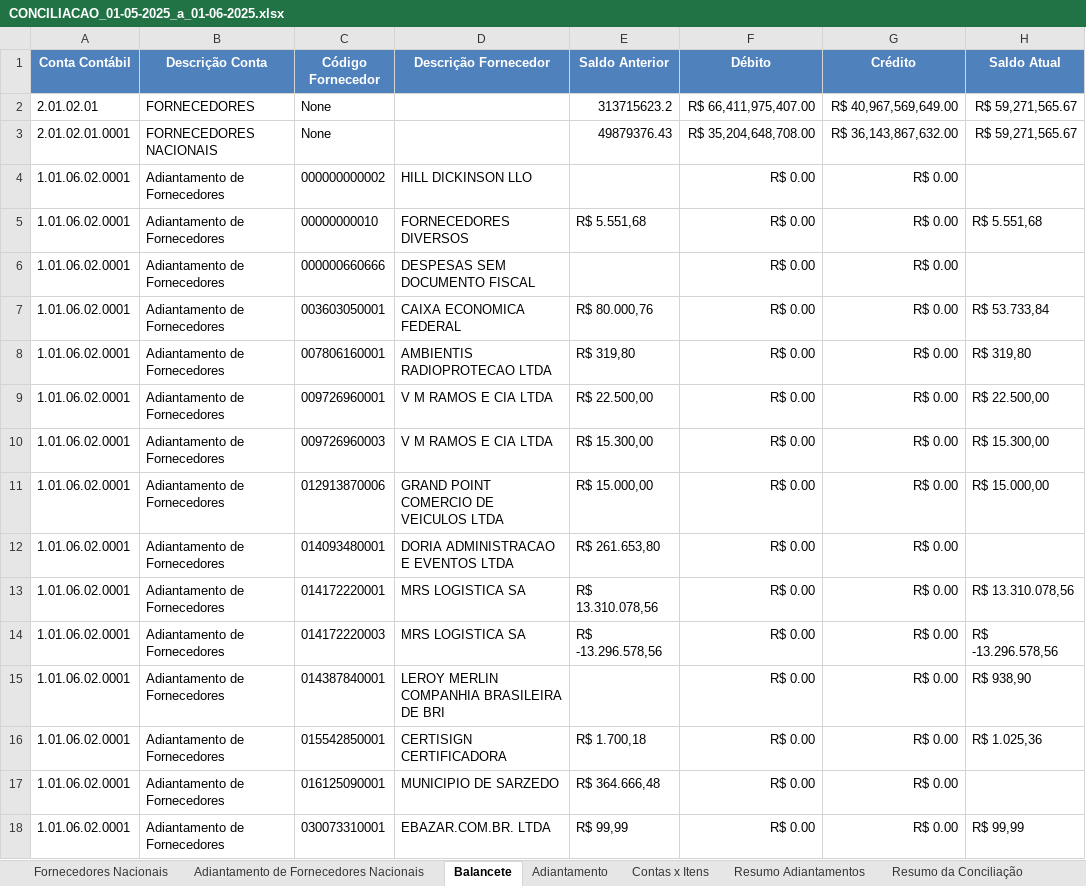
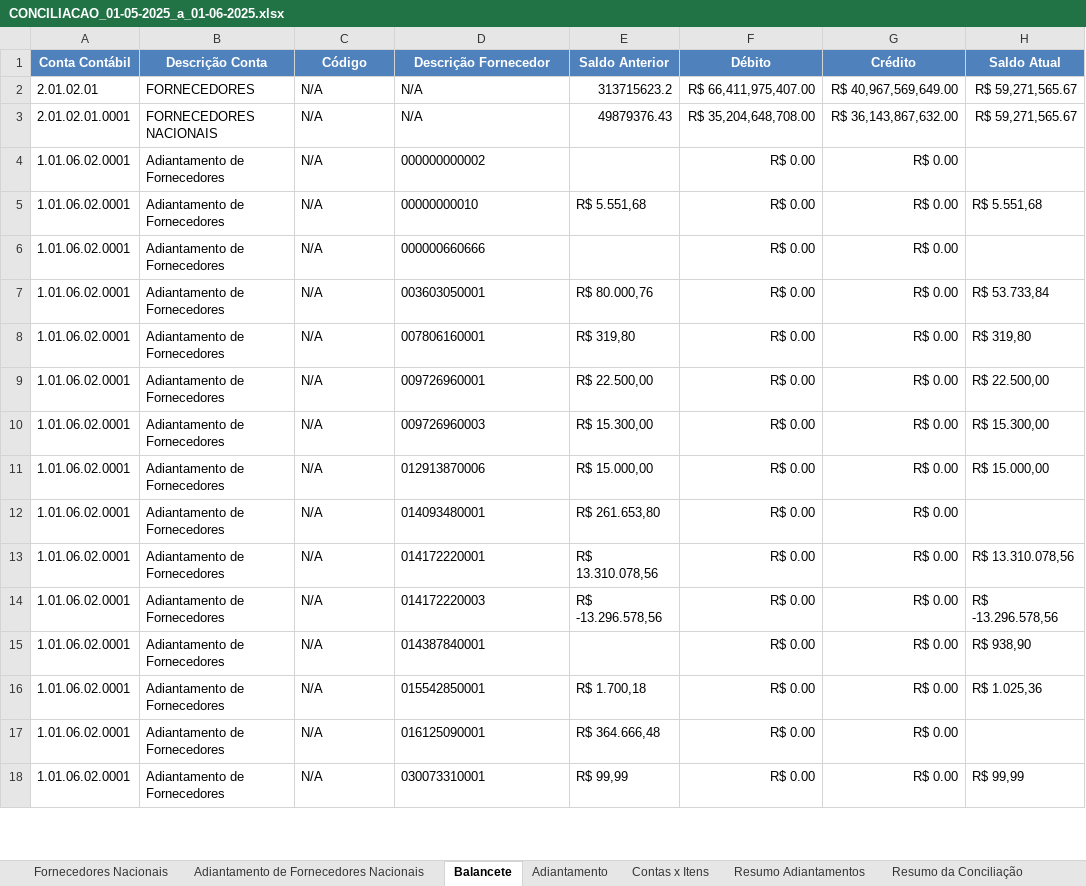
Before and after one commit to AndreDclick/itaminas-conciliacao-fornecedores, an Excel workbook: results/CONCILIACAO_01-05-2025_a_01-06-2025.xlsx, sheet Balancete, drawn as a sheet; only a part is shown; values as stored, in another font and other column widths than the file's, no borders; the diff covers the shown part only; the diff names each change by its address in the sheet, - before the commit and + after, or states it on an @@ line.

Commit message:
separa codigo de descrição

```diff
--- a/results/CONCILIACAO_01-05-2025_a_01-06-2025.xlsx (sheet Balancete)
+++ b/results/CONCILIACAO_01-05-2025_a_01-06-2025.xlsx (sheet Balancete)
-C1: Código Fornecedor
+C1: Código
-C2:C3 (Código): None
+C2:C3 (Código): N/A
-D2:D3 (Descrição Fornecedor): (empty)
+D2:D3 (Descrição Fornecedor): N/A
-C4 (Código): 000000000002
+C4 (Código): N/A
-D4 (Descrição Fornecedor): HILL DICKINSON LLO
+D4 (Descrição Fornecedor): 000000000002
-C5 (Código): 00000000010
+C5 (Código): N/A
-D5 (Descrição Fornecedor): FORNECEDORES DIVERSOS
+D5 (Descrição Fornecedor): 00000000010
-C6 (Código): 000000660666
+C6 (Código): N/A
-D6 (Descrição Fornecedor): DESPESAS SEM DOCUMENTO FISCAL
+D6 (Descrição Fornecedor): 000000660666
-C7 (Código): 003603050001
+C7 (Código): N/A
-D7 (Descrição Fornecedor): CAIXA ECONOMICA FEDERAL
+D7 (Descrição Fornecedor): 003603050001
-C8 (Código): 007806160001
+C8 (Código): N/A
-D8 (Descrição Fornecedor): AMBIENTIS RADIOPROTECAO LTDA
+D8 (Descrição Fornecedor): 007806160001
-C9 (Código): 009726960001
+C9 (Código): N/A
-D9 (Descrição Fornecedor): V M RAMOS E CIA LTDA
+D9 (Descrição Fornecedor): 009726960001
-C10 (Código): 009726960003
+C10 (Código): N/A
-D10 (Descrição Fornecedor): V M RAMOS E CIA LTDA
+D10 (Descrição Fornecedor): 009726960003
-C11 (Código): 012913870006
+C11 (Código): N/A
-D11 (Descrição Fornecedor): GRAND POINT COMERCIO DE VEICULOS LTDA
+D11 (Descrição Fornecedor): 012913870006
-C12 (Código): 014093480001
+C12 (Código): N/A
-D12 (Descrição Fornecedor): DORIA ADMINISTRACAO E EVENTOS LTDA
+D12 (Descrição Fornecedor): 014093480001
-C13 (Código): 014172220001
+C13 (Código): N/A
-D13 (Descrição Fornecedor): MRS LOGISTICA SA
+D13 (Descrição Fornecedor): 014172220001
-C14 (Código): 014172220003
+C14 (Código): N/A
-D14 (Descrição Fornecedor): MRS LOGISTICA SA
+D14 (Descrição Fornecedor): 014172220003
-C15 (Código): 014387840001
+C15 (Código): N/A
-D15 (Descrição Fornecedor): LEROY MERLIN COMPANHIA BRASILEIRA DE BRI
+D15 (Descrição Fornecedor): 014387840001
-C16 (Código): 015542850001
+C16 (Código): N/A
-D16 (Descrição Fornecedor): CERTISIGN CERTIFICADORA
+D16 (Descrição Fornecedor): 015542850001
-C17 (Código): 016125090001
+C17 (Código): N/A
-D17 (Descrição Fornecedor): MUNICIPIO DE SARZEDO
+D17 (Descrição Fornecedor): 016125090001
-C18 (Código): 030073310001
+C18 (Código): N/A
-D18 (Descrição Fornecedor): EBAZAR.COM.BR. LTDA
+D18 (Descrição Fornecedor): 030073310001
```
Also changed, not shown: 234 edited cells elsewhere in this sheet, sheet Contas x Itens, sheet Resumo da Conciliação, sheet Resumo Adiantamentos, sheet Adiantamento, sheet Adiantamento de Fornecedores Nacionais, sheet Fornecedores Nacionais, 1 more sheet, 1 other file.
